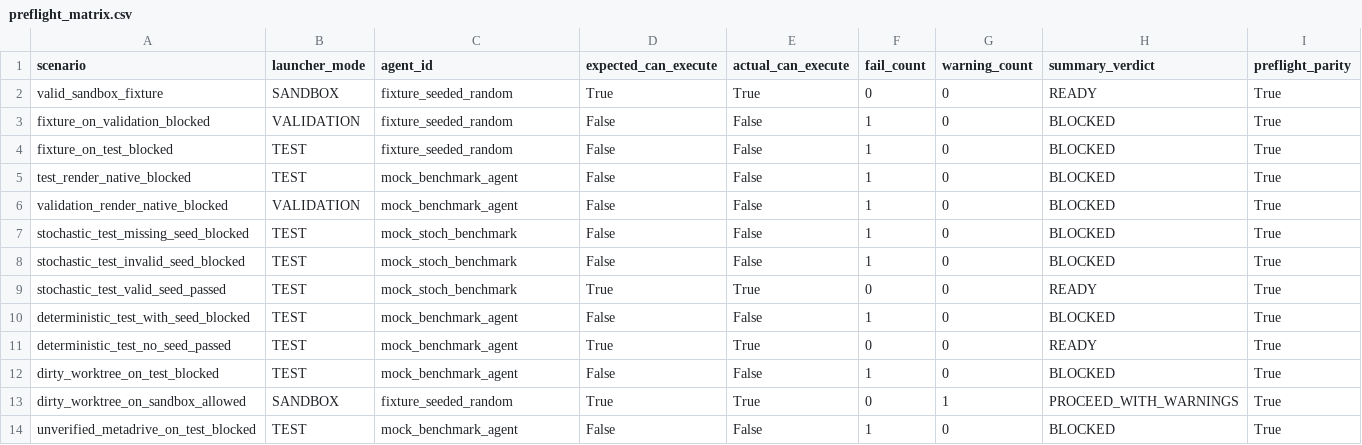
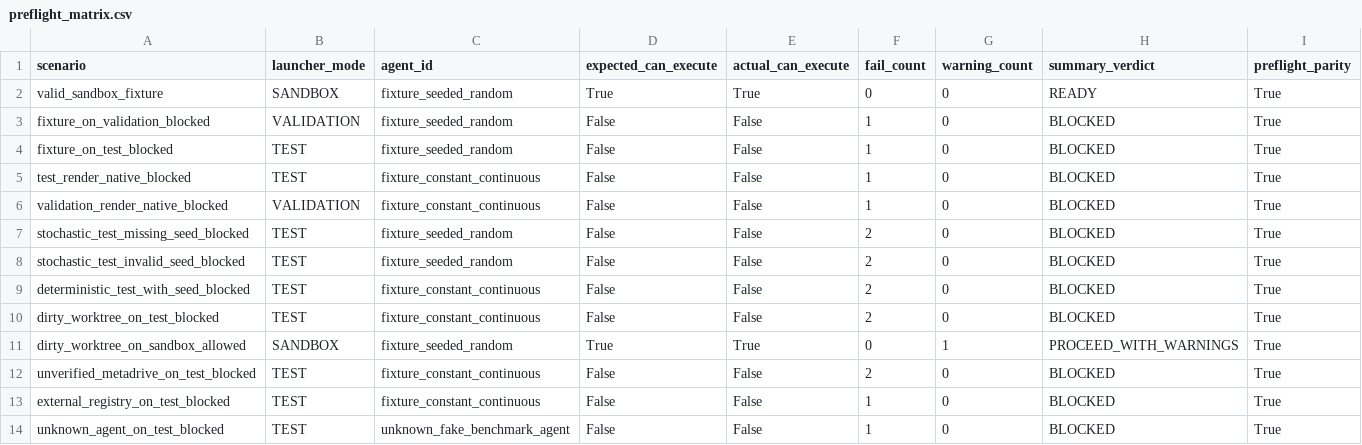
Before and after one commit to doduyquy/sgu-team-2026-advanced-ai-subject, a CSV file: autonomous-driving-rl/results/audits/launcher_core/preflight_matrix.csv, drawn as a sheet.

Commit message:
research: close canonical benchmark authority, enforce closed resolution, and implement truthful canonicality matrix

```diff
--- a/autonomous-driving-rl/results/audits/launcher_core/preflight_matrix.csv
+++ b/autonomous-driving-rl/results/audits/launcher_core/preflight_matrix.csv
@@ -4,11 +4,11 @@ fixture_on_validation_blocked,VALIDATION,fixture_seeded_random,False,False,1,0,B
 fixture_on_test_blocked,TEST,fixture_seeded_random,False,False,1,0,BLOCKED,True
-test_render_native_blocked,TEST,mock_benchmark_agent,False,False,1,0,BLOCKED,True
-validation_render_native_blocked,VALIDATION,mock_benchmark_agent,False,False,1,0,BLOCKED,True
-stochastic_test_missing_seed_blocked,TEST,mock_stoch_benchmark,False,False,1,0,BLOCKED,True
-stochastic_test_invalid_seed_blocked,TEST,mock_stoch_benchmark,False,False,1,0,BLOCKED,True
-stochastic_test_valid_seed_passed,TEST,mock_stoch_benchmark,True,True,0,0,READY,True
-deterministic_test_with_seed_blocked,TEST,mock_benchmark_agent,False,False,1,0,BLOCKED,True
-deterministic_test_no_seed_passed,TEST,mock_benchmark_agent,True,True,0,0,READY,True
-dirty_worktree_on_test_blocked,TEST,mock_benchmark_agent,False,False,1,0,BLOCKED,True
+test_render_native_blocked,TEST,fixture_constant_continuous,False,False,1,0,BLOCKED,True
+validation_render_native_blocked,VALIDATION,fixture_constant_continuous,False,False,1,0,BLOCKED,True
+stochastic_test_missing_seed_blocked,TEST,fixture_seeded_random,False,False,2,0,BLOCKED,True
+stochastic_test_invalid_seed_blocked,TEST,fixture_seeded_random,False,False,2,0,BLOCKED,True
+deterministic_test_with_seed_blocked,TEST,fixture_constant_continuous,False,False,2,0,BLOCKED,True
+dirty_worktree_on_test_blocked,TEST,fixture_constant_continuous,False,False,2,0,BLOCKED,True
 dirty_worktree_on_sandbox_allowed,SANDBOX,fixture_seeded_random,True,True,0,1,PROCEED_WITH_WARNINGS,True
-unverified_metadrive_on_test_blocked,TEST,mock_benchmark_agent,False,False,1,0,BLOCKED,True
+unverified_metadrive_on_test_blocked,TEST,fixture_constant_continuous,False,False,2,0,BLOCKED,True
+external_registry_on_test_blocked,TEST,fixture_constant_continuous,False,False,1,0,BLOCKED,True
+unknown_agent_on_test_blocked,TEST,unknown_fake_benchmark_agent,False,False,1,0,BLOCKED,True
```
Also changed, not shown: 10 other files.
